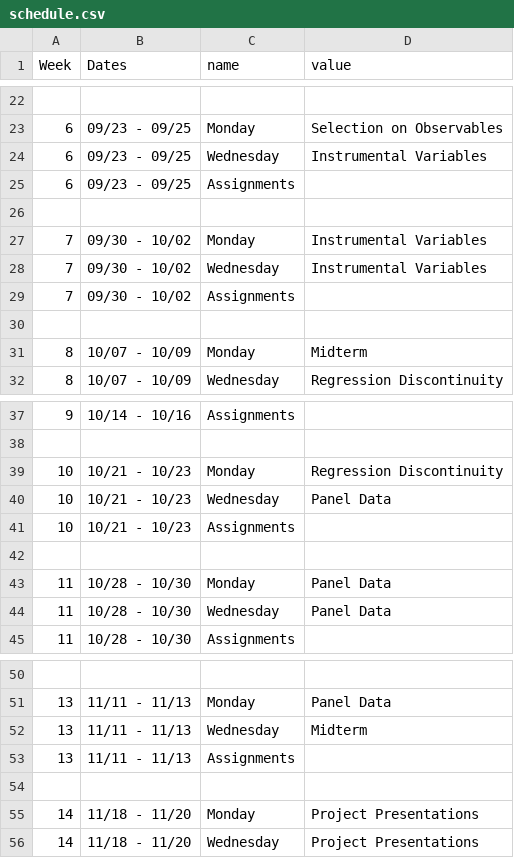
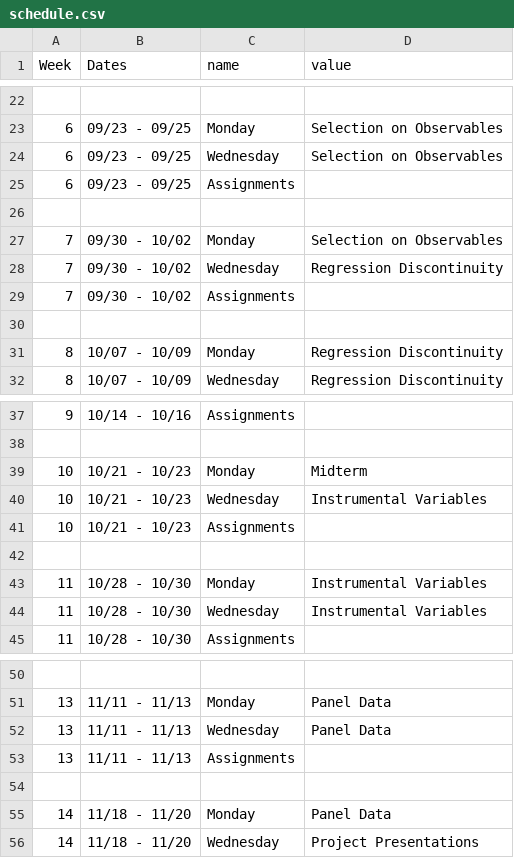
Before and after one commit to kylebutts/UARK_5783, a CSV file: Syllabus/schedule.csv, drawn as a sheet; only a part is shown, gaps mark what is left out.

```diff
--- a/Syllabus/schedule.csv
+++ b/Syllabus/schedule.csv
@@ -23,10 +23,10 @@ Week,Dates,name,value
 6,09/23 - 09/25,Monday,Selection on Observables
-6,09/23 - 09/25,Wednesday,Instrumental Variables
+6,09/23 - 09/25,Wednesday,Selection on Observables
 6,09/23 - 09/25,Assignments,
 
-7,09/30 - 10/02,Monday,Instrumental Variables
-7,09/30 - 10/02,Wednesday,Instrumental Variables
+7,09/30 - 10/02,Monday,Selection on Observables
+7,09/30 - 10/02,Wednesday,Regression Discontinuity
 7,09/30 - 10/02,Assignments,
 
-8,10/07 - 10/09,Monday,Midterm
+8,10/07 - 10/09,Monday,Regression Discontinuity
 8,10/07 - 10/09,Wednesday,Regression Discontinuity
@@ -38,8 +38,8 @@ Week,Dates,name,value
 
-10,10/21 - 10/23,Monday,Regression Discontinuity
-10,10/21 - 10/23,Wednesday,Panel Data
+10,10/21 - 10/23,Monday,Midterm
+10,10/21 - 10/23,Wednesday,Instrumental Variables
 10,10/21 - 10/23,Assignments,
 
-11,10/28 - 10/30,Monday,Panel Data
-11,10/28 - 10/30,Wednesday,Panel Data
+11,10/28 - 10/30,Monday,Instrumental Variables
+11,10/28 - 10/30,Wednesday,Instrumental Variables
 11,10/28 - 10/30,Assignments,
@@ -51,6 +51,6 @@ Week,Dates,name,value
 13,11/11 - 11/13,Monday,Panel Data
-13,11/11 - 11/13,Wednesday,Midterm
+13,11/11 - 11/13,Wednesday,Panel Data
 13,11/11 - 11/13,Assignments,
 
-14,11/18 - 11/20,Monday,Project Presentations
+14,11/18 - 11/20,Monday,Panel Data
 14,11/18 - 11/20,Wednesday,Project Presentations
```
Also changed, not shown: 14 other files.
